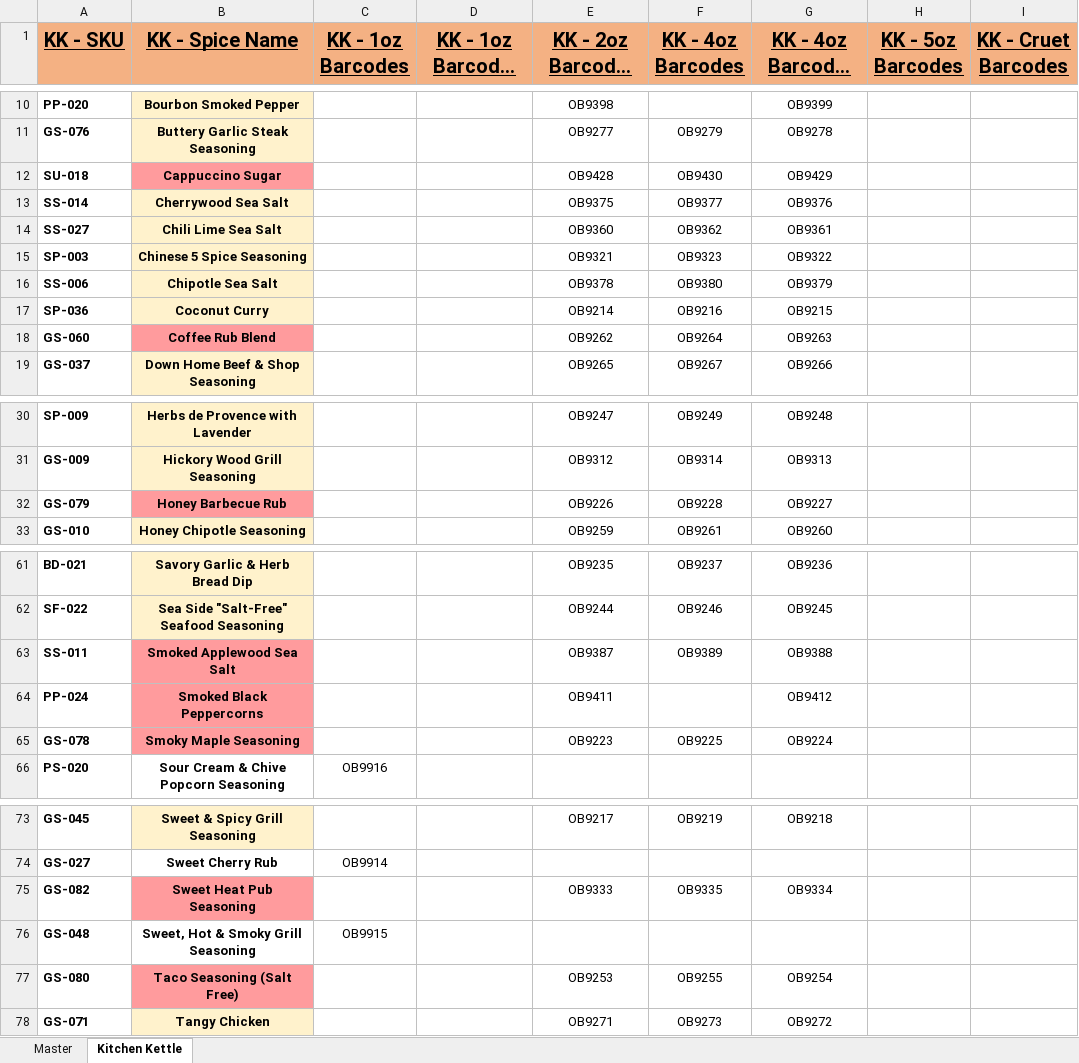
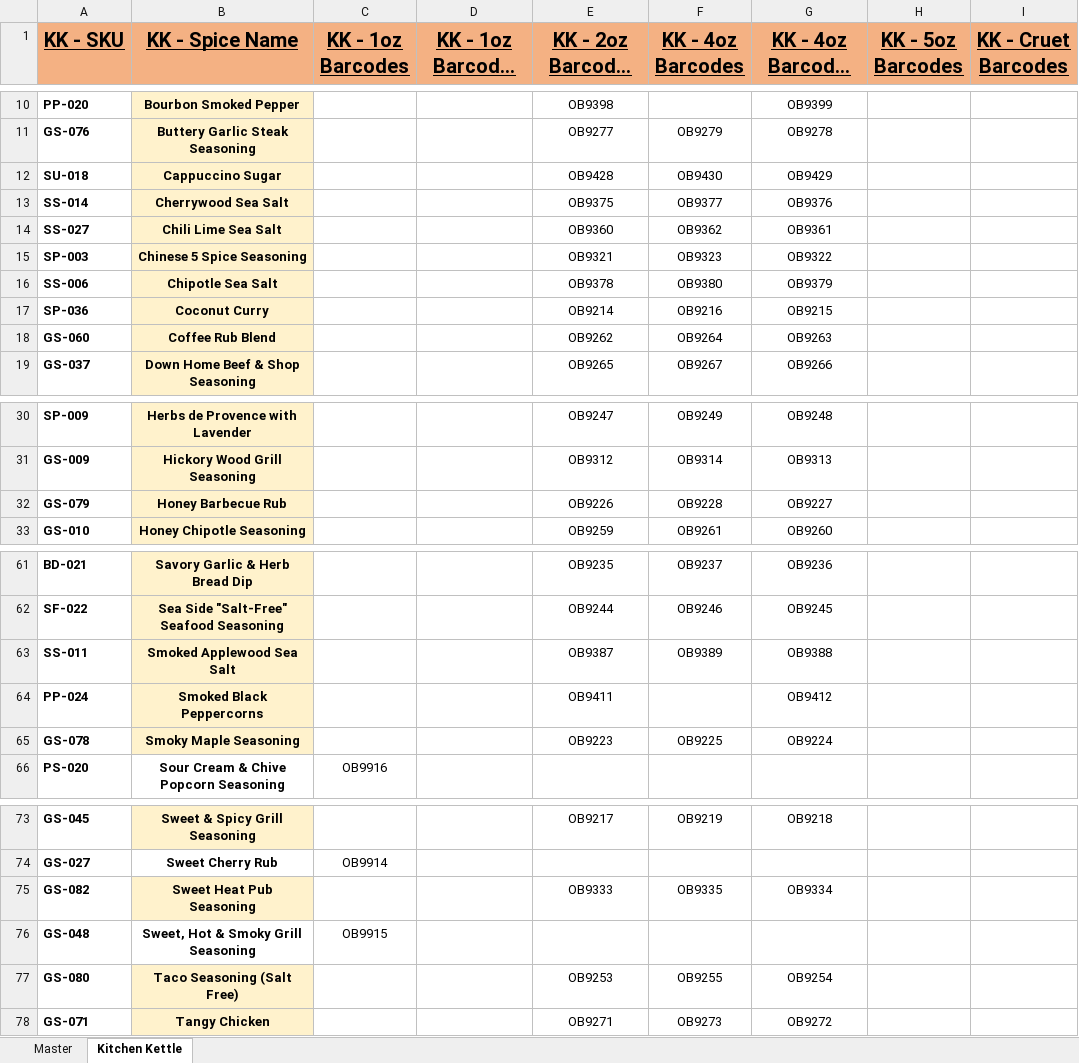
Before and after one commit to chadLinthicum/DATABASE-Spicers_Mill, an Excel workbook: Database - Spicers Mill.xlsx, sheet Kitchen Kettle, drawn as a sheet; only a part is shown, gaps mark what is left out; long unchanged cells end in …; values as stored, in another font and other column widths than the file's, no borders; conditional formats not drawn; the diff covers the shown part only; the diff names each change by its address in the sheet, - before the commit and + after, or states it on an @@ line.

```diff
--- a/Database - Spicers Mill.xlsx (sheet Kitchen Kettle)
+++ b/Database - Spicers Mill.xlsx (sheet Kitchen Kettle)
-B12 fill: #FF9B9D
+B12 fill: #FFF2CC
-B18 fill: #FF9B9D
+B18 fill: #FFF2CC
-B32 fill: #FF9B9D
+B32 fill: #FFF2CC
-B63:B65 fill: #FF9B9D
+B63:B65 fill: #FFF2CC
-B75 fill: #FF9B9D
+B75 fill: #FFF2CC
-B77 fill: #FF9B9D
+B77 fill: #FFF2CC
```
Also changed, not shown: cell formats elsewhere in this sheet, sheet Master, formulas that keep their value, hidden cells.
